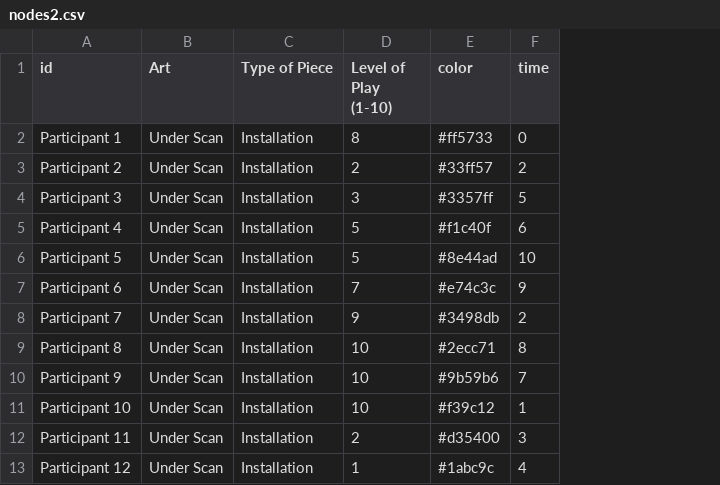
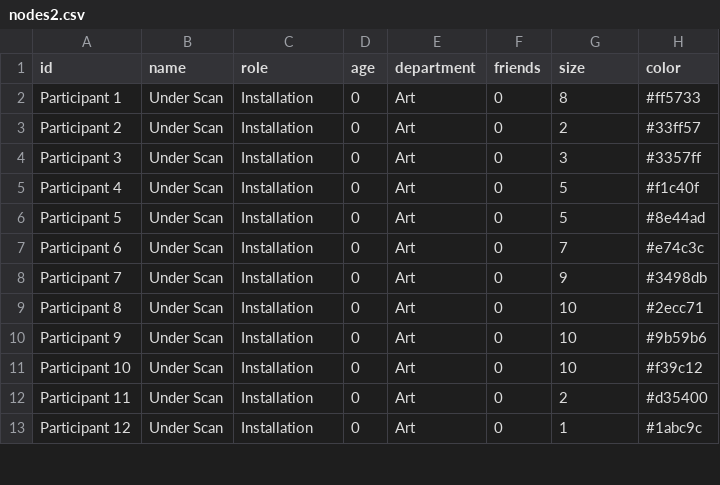
Before and after one commit to Claire-Gall/cdw-claire-galla, a CSV file: nodes2.csv, drawn as a sheet; only a part is shown; removed rows and columns are numbered as before the commit, all else as after; the diff names each change by its address in the sheet, - before the commit and + after, or states it on an @@ line.

```diff
--- a/nodes2.csv
+++ b/nodes2.csv
+column D (age), rows 2-13: all 0
+column E (department), rows 2-13: all Art
+column F (friends), rows 2-13: all 0
-column F (time), rows 2-13: 0 | 2 | 5 | 6 | 10 | 9 | 2 | 8 | 7 | 1 | 3 | 4
-B1: Art
+B1: name
-C1: Type of Piece
+C1: role
-G1: Level of Play (1-10)
+G1: size
```
Also changed, not shown: edges2.csv, 2 other files.
